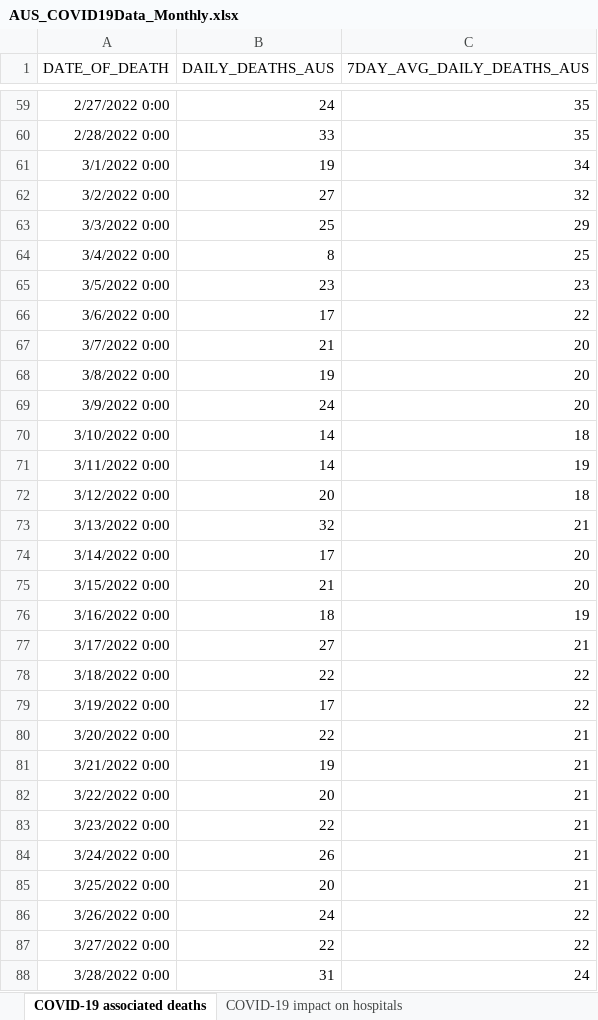
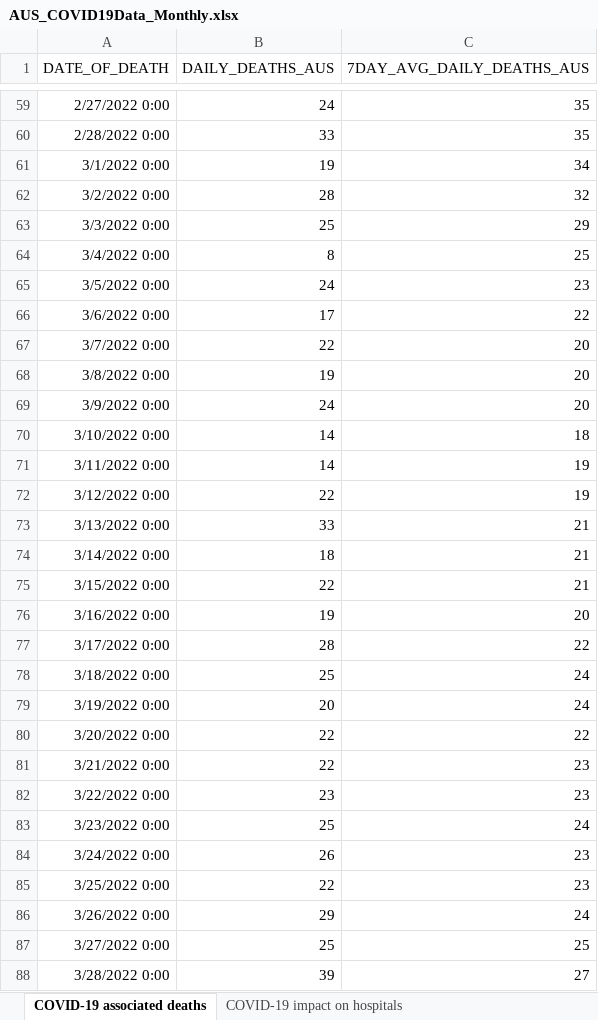
Before and after one commit to dbRaevn/covid19, an Excel workbook: pandemic/AUS_COVID19Data_Monthly.xlsx, sheet COVID-19 associated deaths, drawn as a sheet; only a part is shown, gaps mark what is left out; values as stored, in another font and other column widths than the file's, no borders; the diff covers the shown part only; the diff names each change by its address in the sheet, - before the commit and + after, or states it on an @@ line.

Commit message:
Update AUS_COVID19Data_Monthly.xlsx

```diff
--- a/pandemic/AUS_COVID19Data_Monthly.xlsx (sheet COVID-19 associated deaths)
+++ b/pandemic/AUS_COVID19Data_Monthly.xlsx (sheet COVID-19 associated deaths)
-B62 (DAILY_DEATHS_AUS): 27
+B62 (DAILY_DEATHS_AUS): 28
-B65 (DAILY_DEATHS_AUS): 23
+B65 (DAILY_DEATHS_AUS): 24
-B67 (DAILY_DEATHS_AUS): 21
+B67 (DAILY_DEATHS_AUS): 22
-B72 (DAILY_DEATHS_AUS): 20
+B72 (DAILY_DEATHS_AUS): 22
-C72 (7DAY_AVG_DAILY_DEATHS_AUS): 18
+C72 (7DAY_AVG_DAILY_DEATHS_AUS): 19
-B73 (DAILY_DEATHS_AUS): 32
+B73 (DAILY_DEATHS_AUS): 33
-B74 (DAILY_DEATHS_AUS): 17
+B74 (DAILY_DEATHS_AUS): 18
-C74:C75 (7DAY_AVG_DAILY_DEATHS_AUS): 20
+C74:C75 (7DAY_AVG_DAILY_DEATHS_AUS): 21
-B75 (DAILY_DEATHS_AUS): 21
+B75 (DAILY_DEATHS_AUS): 22
-B76 (DAILY_DEATHS_AUS): 18
+B76 (DAILY_DEATHS_AUS): 19
-C76 (7DAY_AVG_DAILY_DEATHS_AUS): 19
+C76 (7DAY_AVG_DAILY_DEATHS_AUS): 20
-B77 (DAILY_DEATHS_AUS): 27
+B77 (DAILY_DEATHS_AUS): 28
-C77 (7DAY_AVG_DAILY_DEATHS_AUS): 21
+C77 (7DAY_AVG_DAILY_DEATHS_AUS): 22
-B78 (DAILY_DEATHS_AUS): 22
+B78 (DAILY_DEATHS_AUS): 25
-C78:C79 (7DAY_AVG_DAILY_DEATHS_AUS): 22
+C78:C79 (7DAY_AVG_DAILY_DEATHS_AUS): 24
-B79 (DAILY_DEATHS_AUS): 17
+B79 (DAILY_DEATHS_AUS): 20
-C80 (7DAY_AVG_DAILY_DEATHS_AUS): 21
+C80 (7DAY_AVG_DAILY_DEATHS_AUS): 22
-B81 (DAILY_DEATHS_AUS): 19
+B81 (DAILY_DEATHS_AUS): 22
-C81:C82 (7DAY_AVG_DAILY_DEATHS_AUS): 21
+C81:C82 (7DAY_AVG_DAILY_DEATHS_AUS): 23
-B82 (DAILY_DEATHS_AUS): 20
+B82 (DAILY_DEATHS_AUS): 23
-B83 (DAILY_DEATHS_AUS): 22
+B83 (DAILY_DEATHS_AUS): 25
-C83 (7DAY_AVG_DAILY_DEATHS_AUS): 21
+C83 (7DAY_AVG_DAILY_DEATHS_AUS): 24
-C84:C85 (7DAY_AVG_DAILY_DEATHS_AUS): 21
+C84:C85 (7DAY_AVG_DAILY_DEATHS_AUS): 23
-B85 (DAILY_DEATHS_AUS): 20
+B85 (DAILY_DEATHS_AUS): 22
-B86 (DAILY_DEATHS_AUS): 24
+B86 (DAILY_DEATHS_AUS): 29
-C86 (7DAY_AVG_DAILY_DEATHS_AUS): 22
+C86 (7DAY_AVG_DAILY_DEATHS_AUS): 24
-B87 (DAILY_DEATHS_AUS): 22
+B87 (DAILY_DEATHS_AUS): 25
-C87 (7DAY_AVG_DAILY_DEATHS_AUS): 22
+C87 (7DAY_AVG_DAILY_DEATHS_AUS): 25
-B88 (DAILY_DEATHS_AUS): 31
+B88 (DAILY_DEATHS_AUS): 39
-C88 (7DAY_AVG_DAILY_DEATHS_AUS): 24
+C88 (7DAY_AVG_DAILY_DEATHS_AUS): 27
```
Also changed, not shown: 27 added rows and 1207 edited cells elsewhere in this sheet, sheet COVID-19 impact on aged care, sheet COVID-19 vaccine booster doses, sheet COVID-19 impact on hospitals, sheet COVID-19 treatments.
